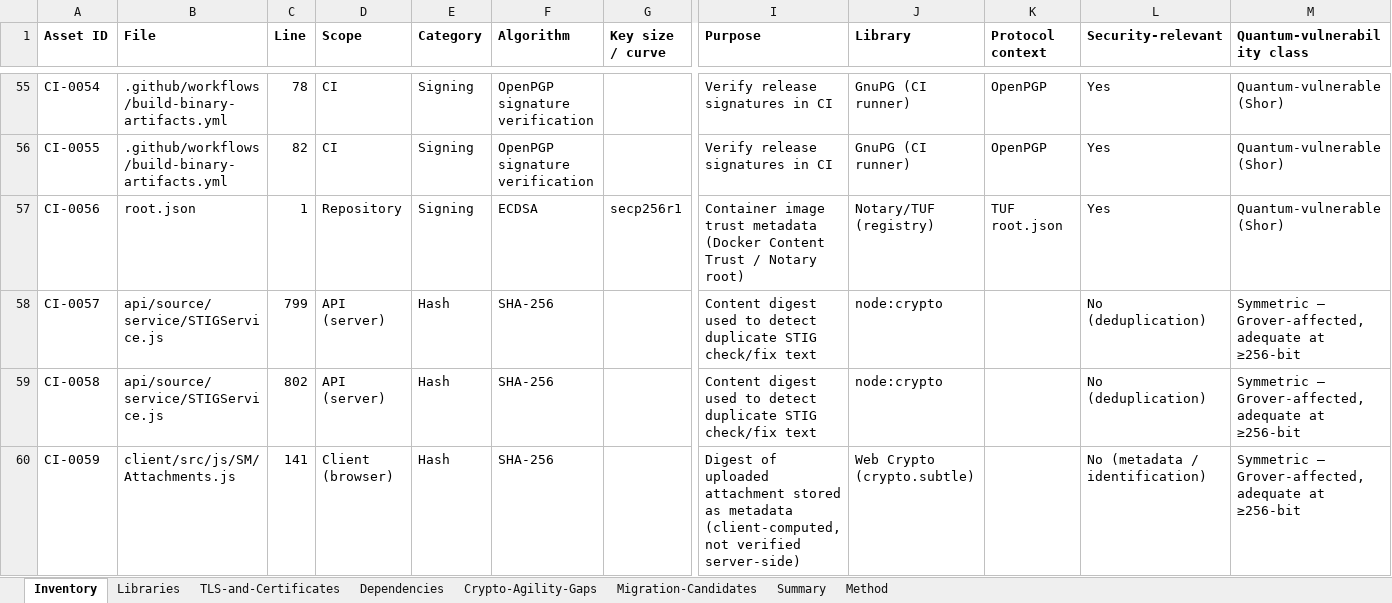
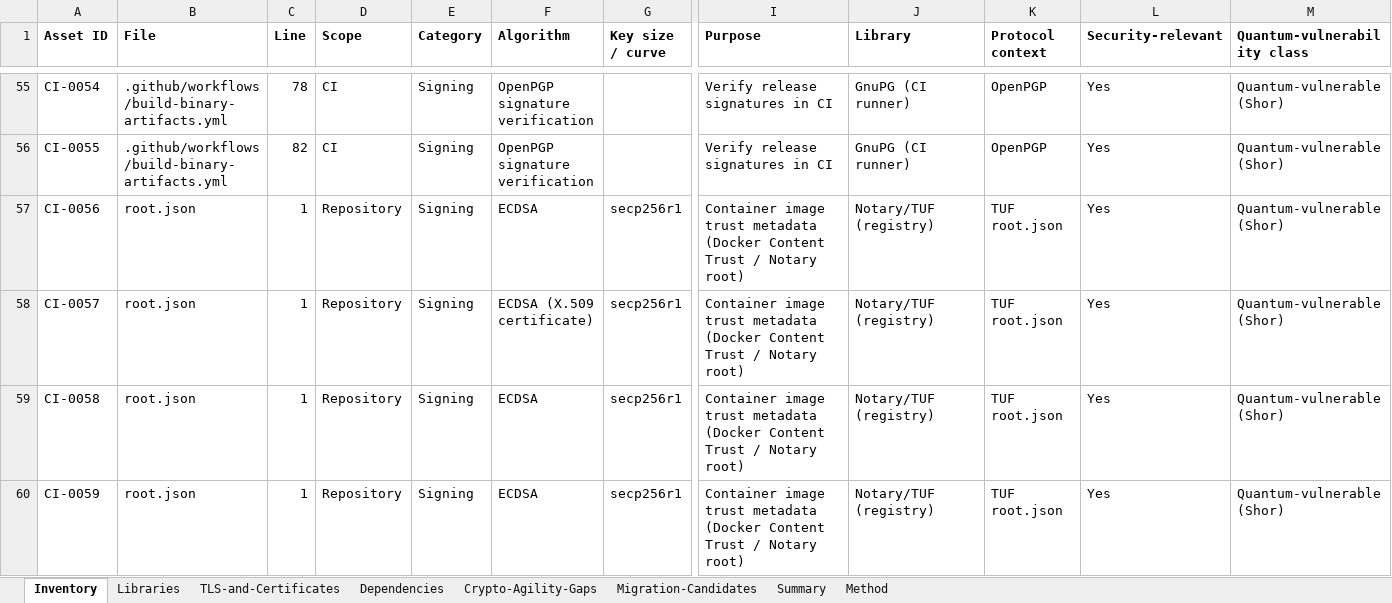
Before and after one commit to COG-GTM/DISA-stig-manager, an Excel workbook: docs/security/crypto-inventory/Cryptographic-Inventory.xlsx, sheet Inventory, drawn as a sheet; only a part is shown, gaps mark what is left out; values as stored, in another font and other column widths than the file's, no borders; conditional formats and table styles not drawn; the diff covers the shown part only; the diff names each change by its address in the sheet, - before the commit and + after, or states it on an @@ line.

```diff
--- a/docs/security/crypto-inventory/Cryptographic-Inventory.xlsx (sheet Inventory)
+++ b/docs/security/crypto-inventory/Cryptographic-Inventory.xlsx (sheet Inventory)
-B58:B59 (File): api/source/service/STIGService.js
+B58:B59 (File): root.json
-C58 (Line): 799
+C58 (Line): 1
-D58:D59 (Scope): API (server)
+D58:D59 (Scope): Repository
-E58:E60 (Category): Hash
+E58:E60 (Category): Signing
-F58 (Algorithm): SHA-256
+F58 (Algorithm): ECDSA (X.509 certificate)
-G58:G60 (Key size / curve): (empty)
+G58:G60 (Key size / curve): secp256r1
-I58:I59 (Purpose): Content digest used to detect duplicate STIG check/fix text
+I58:I59 (Purpose): Container image trust metadata (Docker Content Trust / Notary root)
-J58:J59 (Library): node:crypto
+J58:J59 (Library): Notary/TUF (registry)
-K58:K60 (Protocol context): (empty)
+K58:K60 (Protocol context): TUF root.json
-L58:L59 (Security-relevant): No (deduplication)
+L58:L59 (Security-relevant): Yes
-M58:M60 (Quantum-vulnerability class): Symmetric — Grover-affected, adequate at ≥256-bit
+M58:M60 (Quantum-vulnerability class): Quantum-vulnerable (Shor)
-C59 (Line): 802
+C59 (Line): 1
-F59:F60 (Algorithm): SHA-256
+F59:F60 (Algorithm): ECDSA
-B60 (File): client/src/js/SM/Attachments.js
+B60 (File): root.json
-C60 (Line): 141
+C60 (Line): 1
-D60 (Scope): Client (browser)
+D60 (Scope): Repository
-I60 (Purpose): Digest of uploaded attachment stored as metadata (client-computed, not verified server-side)
+I60 (Purpose): Container image trust metadata (Docker Content Trust / Notary root)
-J60 (Library): Web Crypto (crypto.subtle)
+J60 (Library): Notary/TUF (registry)
-L60 (Security-relevant): No (metadata / identification)
+L60 (Security-relevant): Yes
```
Also changed, not shown: 3 added rows and 492 edited cells elsewhere in this sheet, sheet Migration-Candidates, sheet Crypto-Agility-Gaps, sheet Summary, sheet Method, sheet Dependencies, 4 other files.
